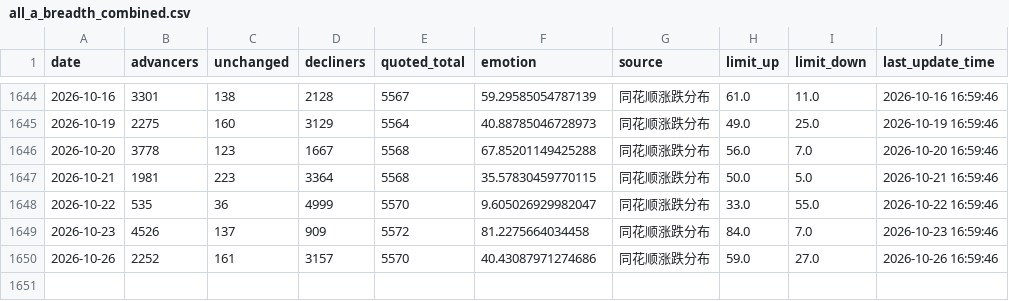
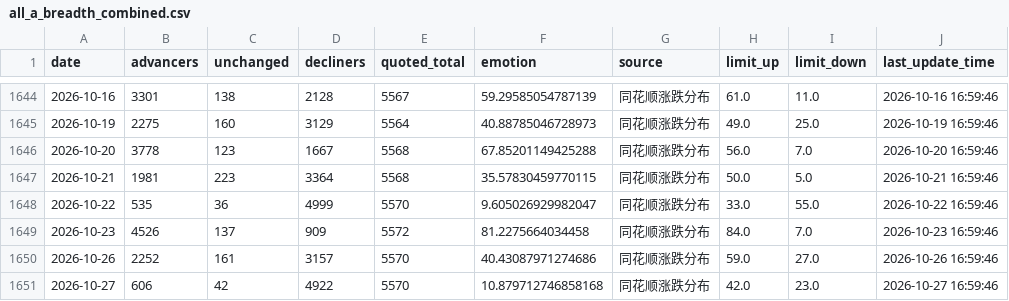
Before and after one commit to CindyNNN/amv-research-clock, a CSV file: data/backtests/cyb_emotion_kdj/all_a_breadth_combined.csv, drawn as a sheet; only a part is shown, gaps mark what is left out; the diff names each change by its address in the sheet, - before the commit and + after, or states it on an @@ line.

```diff
--- a/data/backtests/cyb_emotion_kdj/all_a_breadth_combined.csv
+++ b/data/backtests/cyb_emotion_kdj/all_a_breadth_combined.csv
+row 1651: 2026-10-27 | 606 | 42 | 4922 | 5570 | 10.879712746858168 | 同花顺涨跌分布 | 42.0 | 23.0 | 2026-10-27 16:59:46
```
Also changed, not shown: data/backtests/amv_index_gate/index_sh000300_daily.csv, data/backtests/amv_index_gate/index_sz399001_daily.csv, 23 other files.
